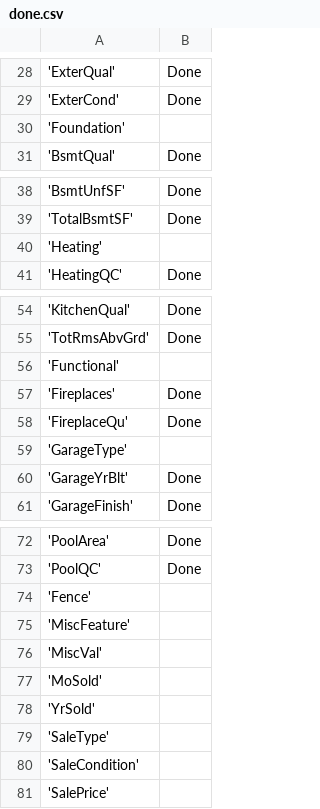
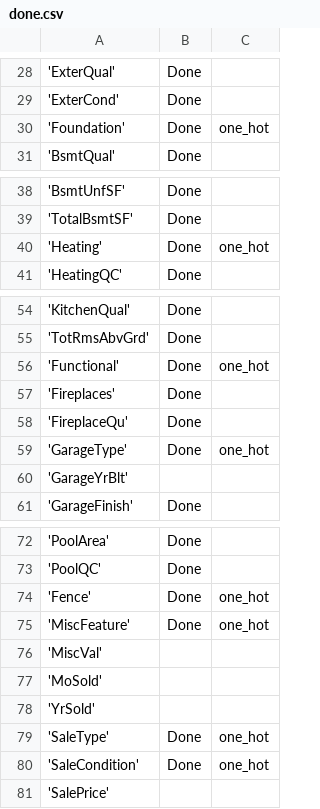
Before and after one commit to kakashihatakae/Data-science, a CSV file: housing_prices/done.csv, drawn as a sheet; only a part is shown, gaps mark what is left out; the diff covers the shown part only; the diff names each change by its address in the sheet, - before the commit and + after, or states it on an @@ line.

```diff
--- a/housing_prices/done.csv
+++ b/housing_prices/done.csv
+column C, row 30: one_hot; row 40: one_hot; rows 56-59: one_hot |  |  | one_hot; rows 74-80: one_hot | one_hot |  |  |  | one_hot | one_hot
-B30: (empty)
+B30: Done
-B40: (empty)
+B40: Done
-B56: (empty)
+B56: Done
-B59: (empty)
+B59: Done
-B60: Done
+B60: (empty)
-B74:B75: (empty)
+B74:B75: Done
-B79:B80: (empty)
+B79:B80: Done
```
Also changed, not shown: 11 edited cells elsewhere in this file, 5 other files.
